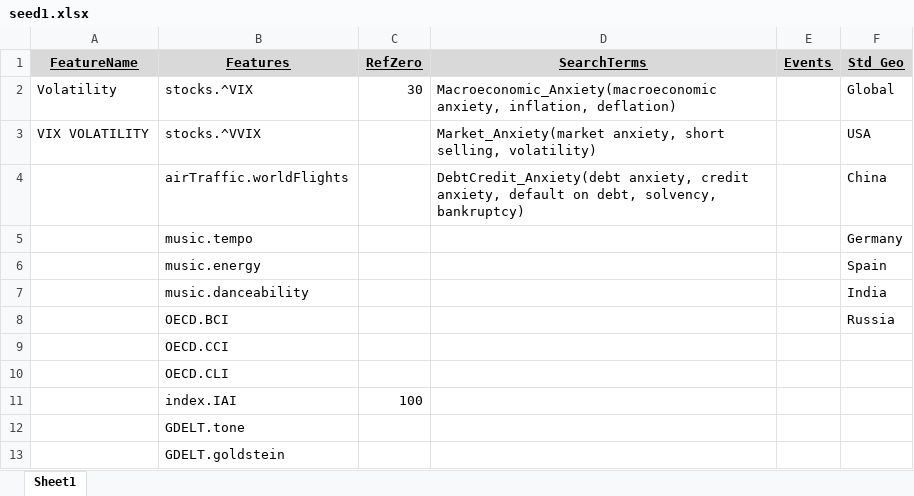
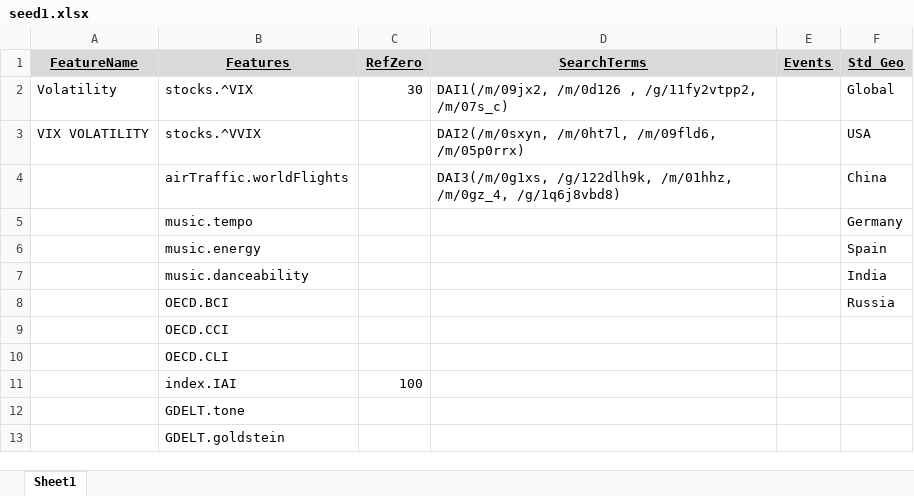
Before and after one commit to databellum-ai/climatrade, an Excel workbook: userEdition/seed1.xlsx, sheet Sheet1, drawn as a sheet; values as stored, in another font and other column widths than the file's, no borders; the diff names each change by its address in the sheet, - before the commit and + after, or states it on an @@ line.

```diff
--- a/userEdition/seed1.xlsx (sheet Sheet1)
+++ b/userEdition/seed1.xlsx (sheet Sheet1)
-D2 (SearchTerms): Macroeconomic_Anxiety(macroeconomic anxiety, inflation, deflation)
+D2 (SearchTerms): DAI1(/m/09jx2, /m/0d126 , /g/11fy2vtpp2, /m/07s_c)
-D3 (SearchTerms): Market_Anxiety(market anxiety, short selling, volatility)
+D3 (SearchTerms): DAI2(/m/0sxyn, /m/0ht7l, /m/09fld6, /m/05p0rrx)
-D4 (SearchTerms): DebtCredit_Anxiety(debt anxiety, credit anxiety, default on debt, solvency, bankruptcy)
+D4 (SearchTerms): DAI3(/m/0g1xs, /g/122dlh9k, /m/01hhz, /m/0gz_4, /g/1q6j8vbd8)
```
Also changed, not shown: userEdition/standardGeography_DRAFT.xlsx, 6 other files.
